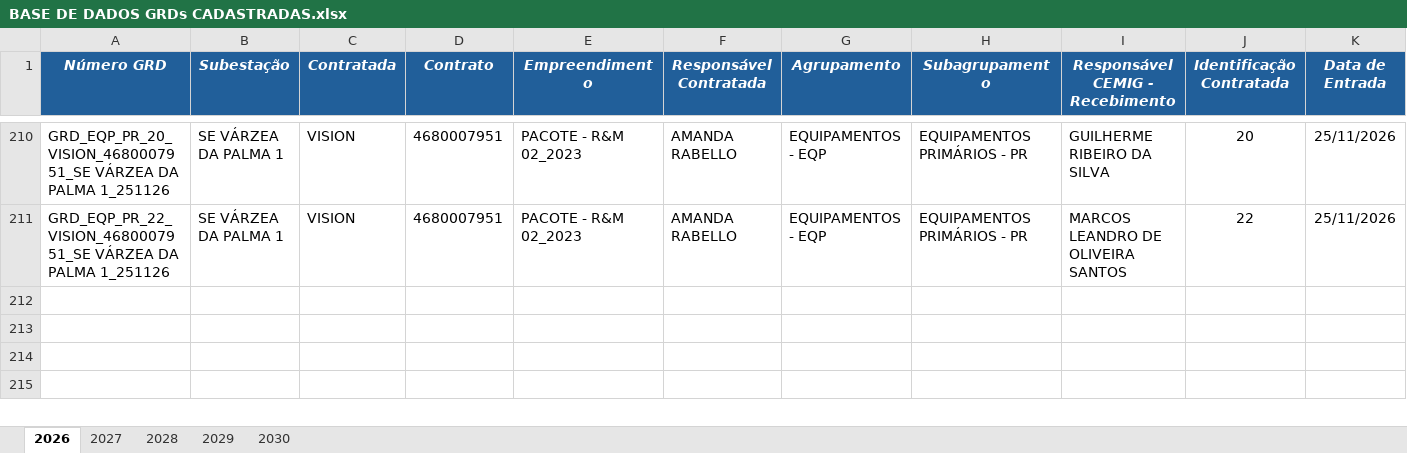
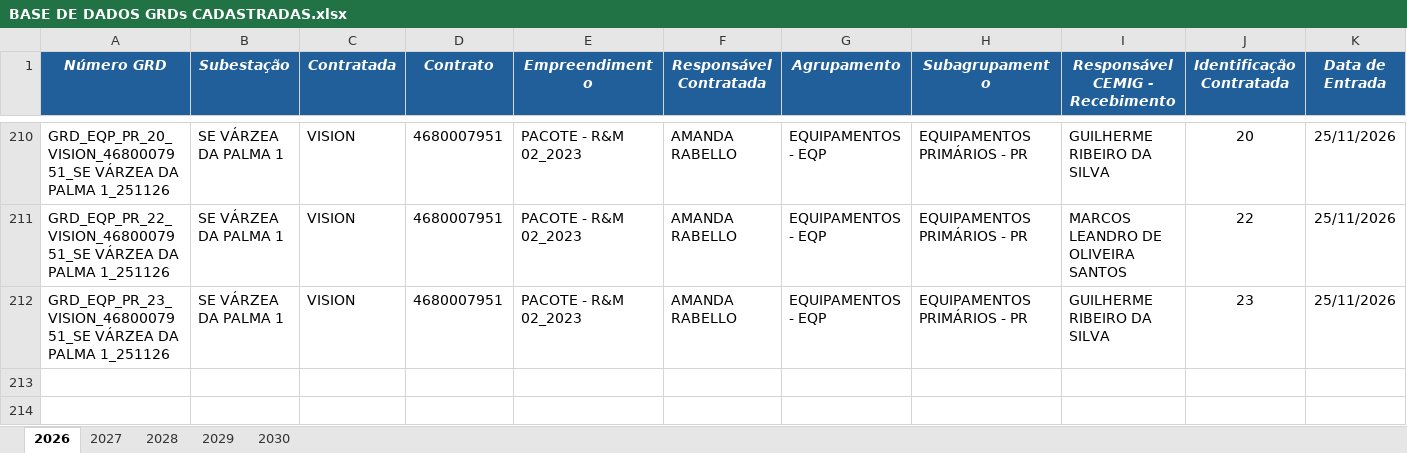
Before and after one commit to kildarymp-creator/GRD---EI-ET, an Excel workbook: BASE DE DADOS GRDs CADASTRADAS.xlsx, sheet 2026, drawn as a sheet; only a part is shown, gaps mark what is left out; the shorter side is filled out with more unchanged rows; values as stored, in another font and other column widths than the file's, no borders; conditional formats not drawn; removed rows and columns are numbered as before the commit, all else as after; rows hold the shown columns only; the diff names each change by its address in the sheet, - before the commit and + after, or states it on an @@ line.

Commit message:
Atualização automática da base

```diff
--- a/BASE DE DADOS GRDs CADASTRADAS.xlsx (sheet 2026)
+++ b/BASE DE DADOS GRDs CADASTRADAS.xlsx (sheet 2026)
-row 212: (empty)
+row 212: GRD_EQP_PR_23_VISION_4680007951_SE VÁRZEA DA PALMA 1_251126 | SE VÁRZEA DA PALMA 1 | VISION | 4680007951 | PACOTE - R&M 02_2023 | AMANDA RABELLO | EQUIPAMENTOS - EQP | EQUIPAMENTOS PRIMÁRIOS - PR | GUILHERME RIBEIRO DA SILVA | 23 | 25/11/2026
```
